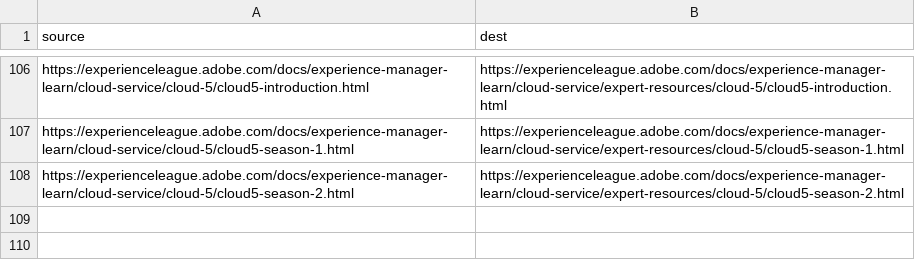
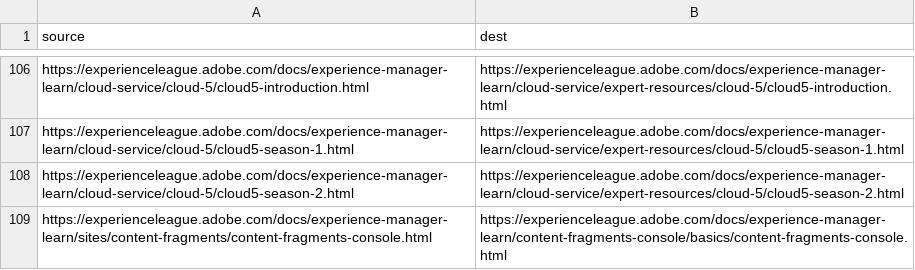
Before and after one commit to AdobeDocs/experience-manager-learn.sv-SE, a CSV file: redirects.csv, drawn as a sheet; only a part is shown, gaps mark what is left out; the diff names each change by its address in the sheet, - before the commit and + after, or states it on an @@ line.

```diff
--- a/redirects.csv
+++ b/redirects.csv
+row 109: https://experienceleague.adobe.com/docs/experience-manager-learn/sites/content-fragments/content-fragments-console.html | https://experienceleague.adobe.com/docs/experience-manager-learn/content-fragments-console/basics/content-fragments-console.html
```
Also changed, not shown: 2 other files.
